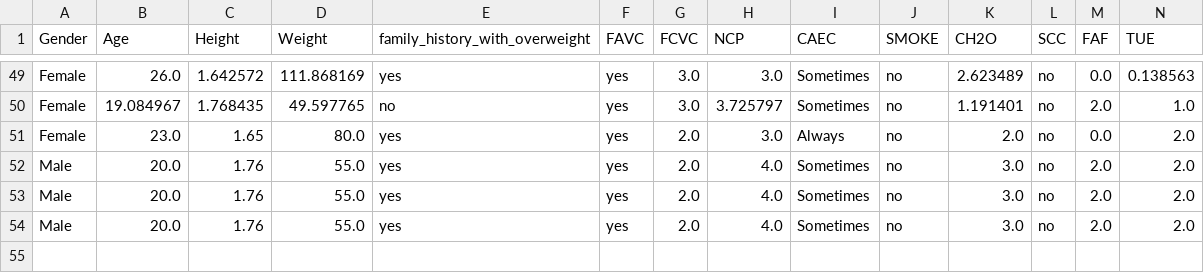
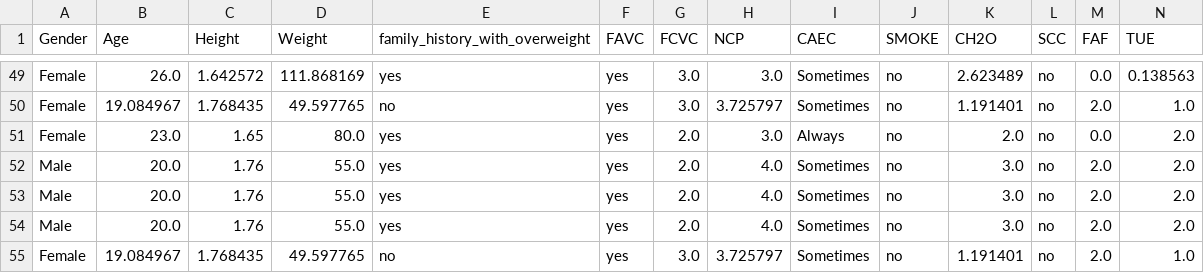
Before and after one commit to COS40007-2026-Classrooms/CL01_G03, a CSV file: data/new_data.csv, drawn as a sheet; only a part is shown, gaps mark what is left out; rows hold the shown columns only; the diff names each change by its address in the sheet, - before the commit and + after, or states it on an @@ line.

Commit message:
feat: added a new data

```diff
--- a/data/new_data.csv
+++ b/data/new_data.csv
+row 55: Female | 19.084967 | 1.768435 | 49.597765 | no | yes | 3.0 | 3.725797 | Sometimes | no | 1.191401 | no | 2.0 | 1.0
```
